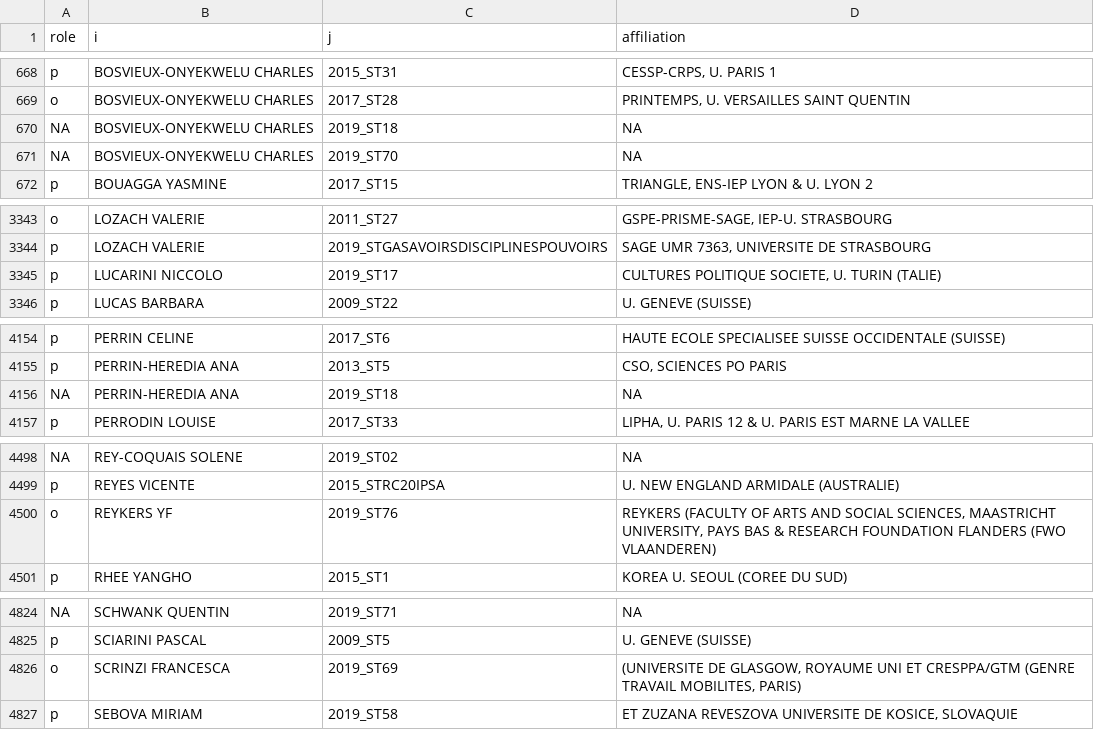
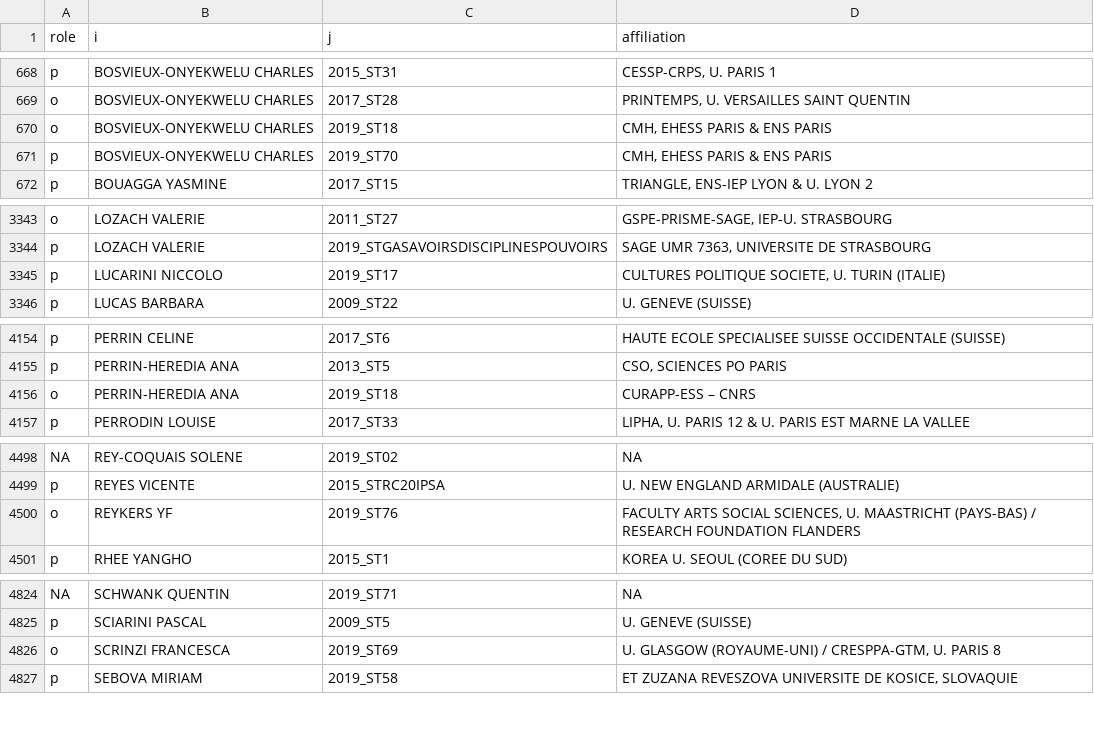
Before and after one commit to briatte/congres-afsp, a TSV file: data/participants.tsv, drawn as a sheet; only a part is shown, gaps mark what is left out.

Commit message:
a few more fixes to participants

```diff
--- a/data/participants.tsv
+++ b/data/participants.tsv
@@ -669,4 +669,4 @@ p	BOSVIEUX-ONYEKWELU CHARLES	2015_ST31	CESSP-CRPS, U. PARIS 1
 o	BOSVIEUX-ONYEKWELU CHARLES	2017_ST28	PRINTEMPS, U. VERSAILLES SAINT QUENTIN
-NA	BOSVIEUX-ONYEKWELU CHARLES	2019_ST18	NA
-NA	BOSVIEUX-ONYEKWELU CHARLES	2019_ST70	NA
+o	BOSVIEUX-ONYEKWELU CHARLES	2019_ST18	CMH, EHESS PARIS & ENS PARIS
+p	BOSVIEUX-ONYEKWELU CHARLES	2019_ST70	CMH, EHESS PARIS & ENS PARIS
 p	BOUAGGA YASMINE	2017_ST15	TRIANGLE, ENS-IEP LYON & U. LYON 2
@@ -3344,3 +3344,3 @@ o	LOZACH VALERIE	2011_ST27	GSPE-PRISME-SAGE, IEP-U. STRASBOURG
 p	LOZACH VALERIE	2019_STGASAVOIRSDISCIPLINESPOUVOIRS	SAGE UMR 7363, UNIVERSITE DE STRASBOURG
-p	LUCARINI NICCOLO	2019_ST17	CULTURES POLITIQUE SOCIETE, U. TURIN (TALIE)
+p	LUCARINI NICCOLO	2019_ST17	CULTURES POLITIQUE SOCIETE, U. TURIN (ITALIE)
 p	LUCAS BARBARA	2009_ST22	U. GENEVE (SUISSE)
@@ -4155,3 +4155,3 @@ p	PERRIN CELINE	2017_ST6	HAUTE ECOLE SPECIALISEE SUISSE OCCIDENTALE (SUISSE)
 p	PERRIN-HEREDIA ANA	2013_ST5	CSO, SCIENCES PO PARIS
-NA	PERRIN-HEREDIA ANA	2019_ST18	NA
+o	PERRIN-HEREDIA ANA	2019_ST18	CURAPP-ESS – CNRS
 p	PERRODIN LOUISE	2017_ST33	LIPHA, U. PARIS 12 & U. PARIS EST MARNE LA VALLEE
@@ -4499,3 +4499,3 @@ NA	REY-COQUAIS SOLENE	2019_ST02	NA
 p	REYES VICENTE	2015_STRC20IPSA	U. NEW ENGLAND ARMIDALE (AUSTRALIE)
-o	REYKERS YF	2019_ST76	REYKERS (FACULTY OF ARTS AND SOCIAL SCIENCES, MAASTRICHT UNIVERSITY, PAYS BAS & RESEARCH FOUNDATION FLANDERS (FWO VLAANDEREN)
+o	REYKERS YF	2019_ST76	FACULTY ARTS SOCIAL SCIENCES, U. MAASTRICHT (PAYS-BAS) / RESEARCH FOUNDATION FLANDERS
 p	RHEE YANGHO	2015_ST1	KOREA U. SEOUL (COREE DU SUD)
@@ -4825,3 +4825,3 @@ NA	SCHWANK QUENTIN	2019_ST71	NA
 p	SCIARINI PASCAL	2009_ST5	U. GENEVE (SUISSE)
-o	SCRINZI FRANCESCA	2019_ST69	(UNIVERSITE DE GLASGOW, ROYAUME UNI ET CRESPPA/GTM (GENRE TRAVAIL MOBILITES, PARIS)
+o	SCRINZI FRANCESCA	2019_ST69	U. GLASGOW (ROYAUME-UNI) / CRESPPA-GTM, U. PARIS 8
 p	SEBOVA MIRIAM	2019_ST58	ET ZUZANA REVESZOVA UNIVERSITE DE KOSICE, SLOVAQUIE
```
